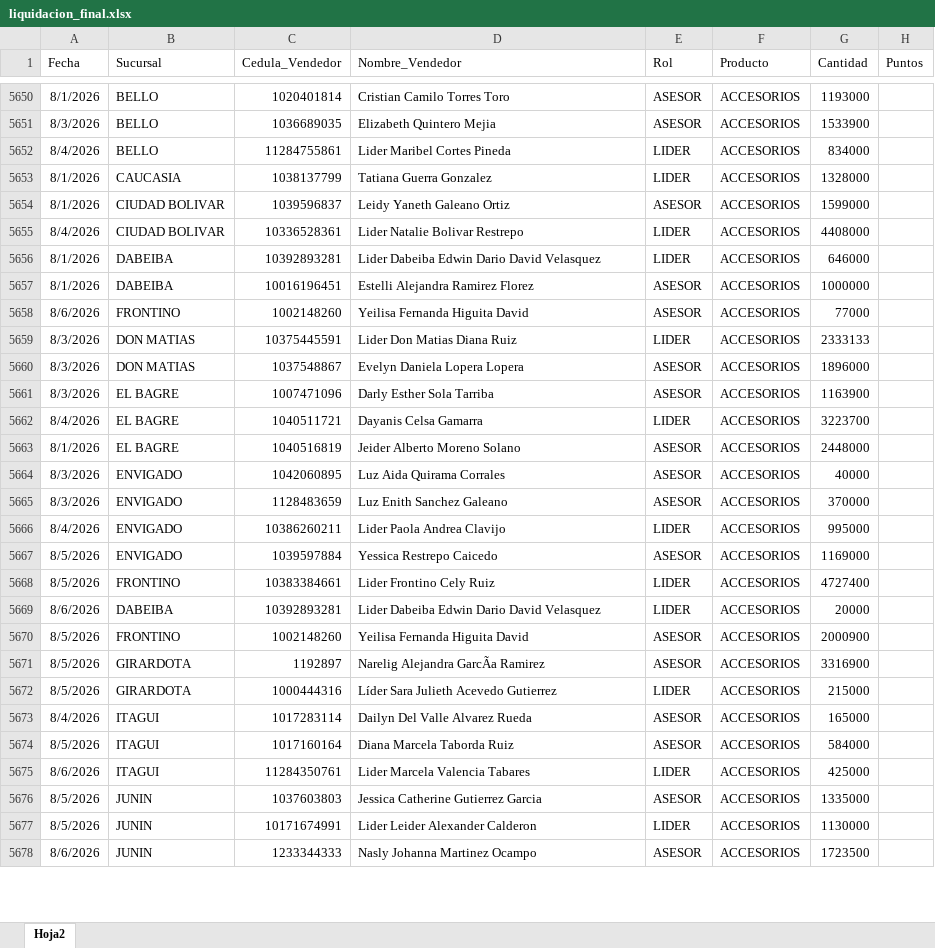
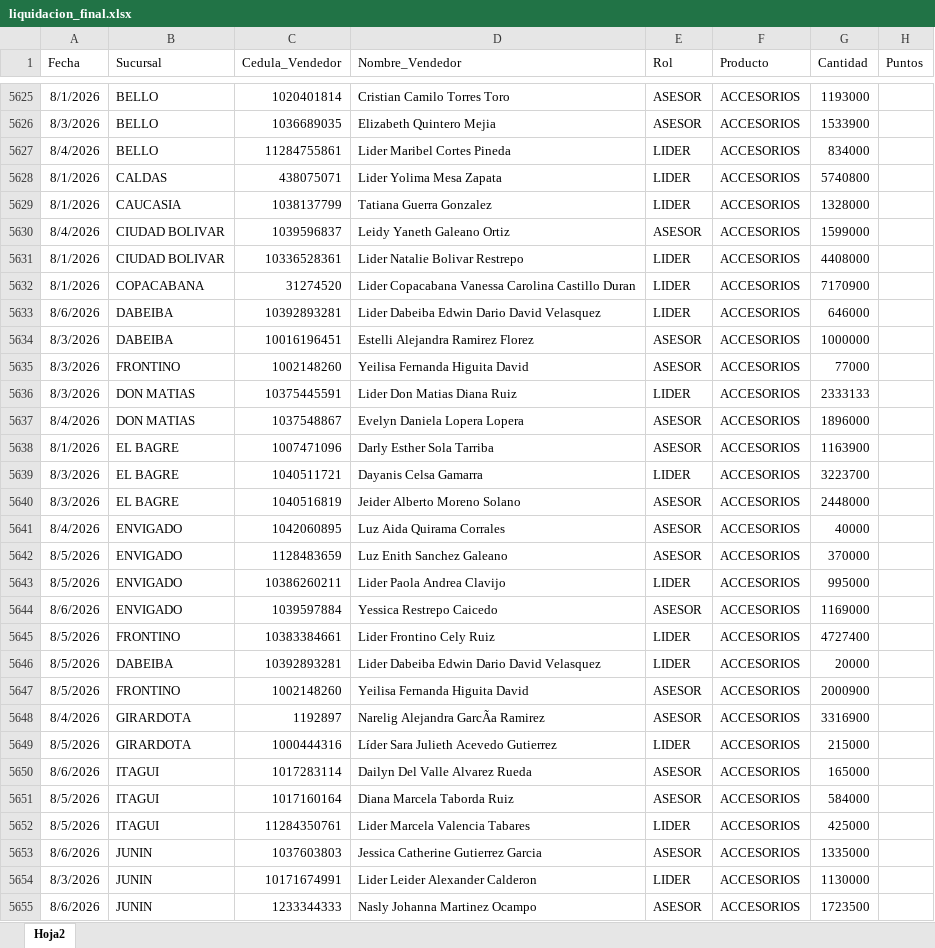
Before and after one commit to Paolam1903/agostocvs, an Excel workbook: data/liquidacion_final.xlsx, sheet Hoja2, drawn as a sheet; only a part is shown, gaps mark what is left out; values as stored, in another font and other column widths than the file's, no borders; addresses are those after the commit; the diff covers the shown part only; the diff names each change by its address in the sheet, - before the commit and + after, or states it on an @@ line.

```diff
--- a/data/liquidacion_final.xlsx (sheet Hoja2)
+++ b/data/liquidacion_final.xlsx (sheet Hoja2)
+row 5628: 8/1/2026 | CALDAS | 438075071 | Lider Yolima Mesa Zapata | LIDER | ACCESORIOS | 5740800
-A5630 (Fecha): 8/1/2026
+A5630 (Fecha): 8/4/2026
-A5631 (Fecha): 8/4/2026
+A5631 (Fecha): 8/1/2026
+row 5632: 8/1/2026 | COPACABANA | 31274520 | Lider Copacabana Vanessa Carolina Castillo Duran | LIDER | ACCESORIOS | 7170900
-A5633 (Fecha): 8/1/2026
+A5633 (Fecha): 8/6/2026
-A5634 (Fecha): 8/1/2026
+A5634 (Fecha): 8/3/2026
-A5635 (Fecha): 8/6/2026
+A5635 (Fecha): 8/3/2026
-A5637 (Fecha): 8/3/2026
+A5637 (Fecha): 8/4/2026
-A5638 (Fecha): 8/3/2026
+A5638 (Fecha): 8/1/2026
-A5639 (Fecha): 8/4/2026
+A5639 (Fecha): 8/3/2026
-A5640 (Fecha): 8/1/2026
+A5640 (Fecha): 8/3/2026
-A5641 (Fecha): 8/3/2026
+A5641 (Fecha): 8/4/2026
-A5642 (Fecha): 8/3/2026
+A5642 (Fecha): 8/5/2026
-A5643 (Fecha): 8/4/2026
+A5643 (Fecha): 8/5/2026
-A5644 (Fecha): 8/5/2026
+A5644 (Fecha): 8/6/2026
-A5646 (Fecha): 8/6/2026
+A5646 (Fecha): 8/5/2026
-A5648 (Fecha): 8/5/2026
+A5648 (Fecha): 8/4/2026
-A5650 (Fecha): 8/4/2026
+A5650 (Fecha): 8/6/2026
-A5652 (Fecha): 8/6/2026
+A5652 (Fecha): 8/5/2026
-A5653 (Fecha): 8/5/2026
+A5653 (Fecha): 8/6/2026
-A5654 (Fecha): 8/5/2026
+A5654 (Fecha): 8/3/2026
```
Also changed, not shown: 48 added rows, 25 removed rows and 37 edited cells elsewhere in this sheet, data/metas.xlsx.
